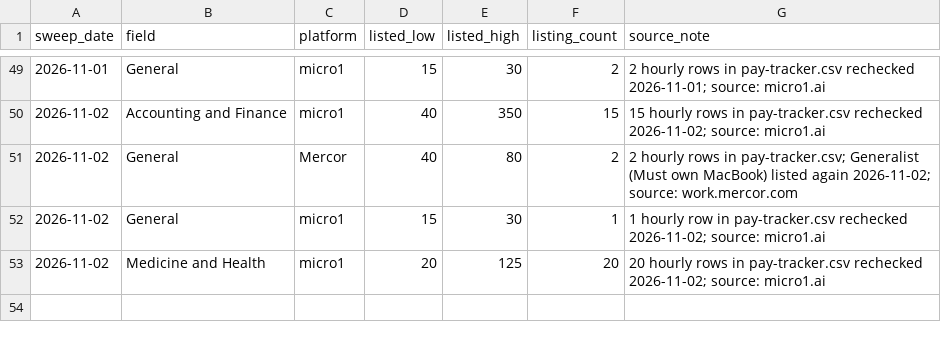
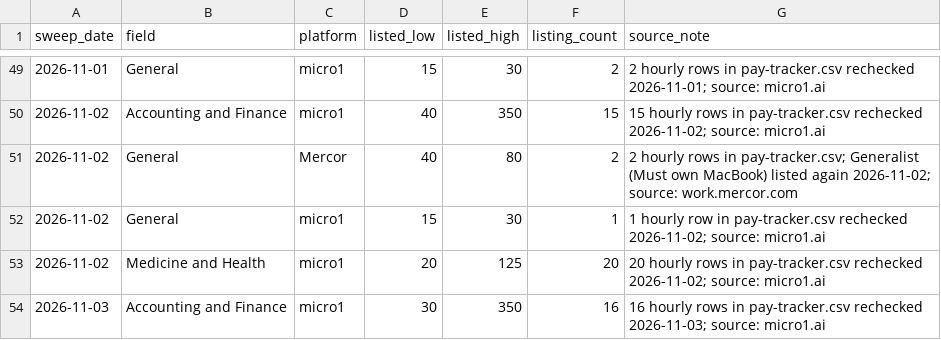
Before and after one commit to knackboard-data/pay-data, a CSV file: pay-tracker-history.csv, drawn as a sheet; only a part is shown, gaps mark what is left out; the diff names each change by its address in the sheet, - before the commit and + after, or states it on an @@ line.

```diff
--- a/pay-tracker-history.csv
+++ b/pay-tracker-history.csv
+row 54: 2026-11-03 | Accounting and Finance | micro1 | 30 | 350 | 16 | 16 hourly rows in pay-tracker.csv rechecked 2026-11-03; source: micro1.ai
```
Also changed, not shown: changelog.csv, pay-tracker.csv, 2 other files.
